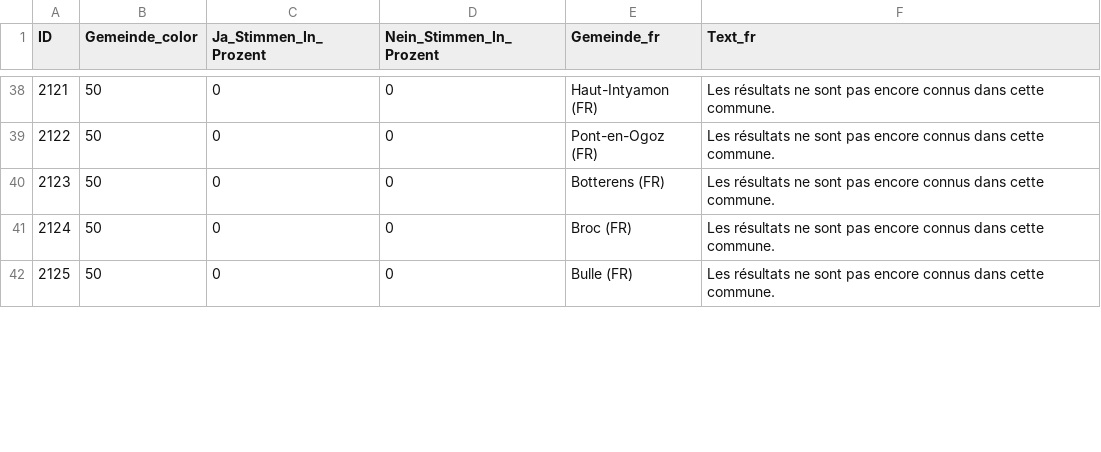
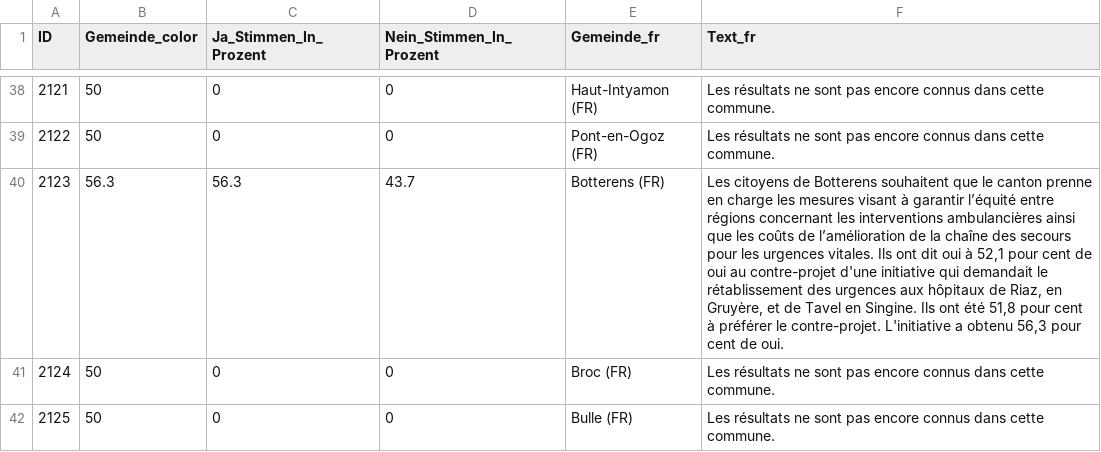
Before and after one commit to awp-finanznachrichten/lena_juni2024, a CSV file: Output_Cantons/FR_urgences_hospitalières_dw_fr.csv, drawn as a sheet; only a part is shown, gaps mark what is left out; the diff covers the shown part only.

```diff
--- a/Output_Cantons/FR_urgences_hospitalières_dw_fr.csv
+++ b/Output_Cantons/FR_urgences_hospitalières_dw_fr.csv
@@ -39,3 +39,3 @@
 2122,50,0,0,"Pont-en-Ogoz (FR)","Les résultats ne sont pas encore connus dans cette commune."
-2123,50,0,0,"Botterens (FR)","Les résultats ne sont pas encore connus dans cette commune."
+2123,56.3,56.3,43.7,"Botterens (FR)","Les citoyens de Botterens souhaitent que le canton prenne en charge les mesures visant à garantir l’équité entre régions concernant les interventions ambulancières ainsi que les coûts de l’amélioration de la chaîne des secours pour les urgences vitales. Ils ont dit oui à 52,1 pour cent de oui au contre-projet d'une initiative qui demandait le rétablissement des urgences aux hôpitaux de Riaz, en Gruyère, et de Tavel en Singine. Ils ont été 51,8 pour cent à préférer le contre-projet. L'initiative a obtenu 56,3 pour cent de oui."
 2124,50,0,0,"Broc (FR)","Les résultats ne sont pas encore connus dans cette commune."
```
Also changed, not shown: 52 edited cells elsewhere in this file, Output_Cantons/FR_investissements_hôpital_dw_de.csv, Output_Cantons/FR_investissements_hôpital_dw_fr.csv, 6 other files.
